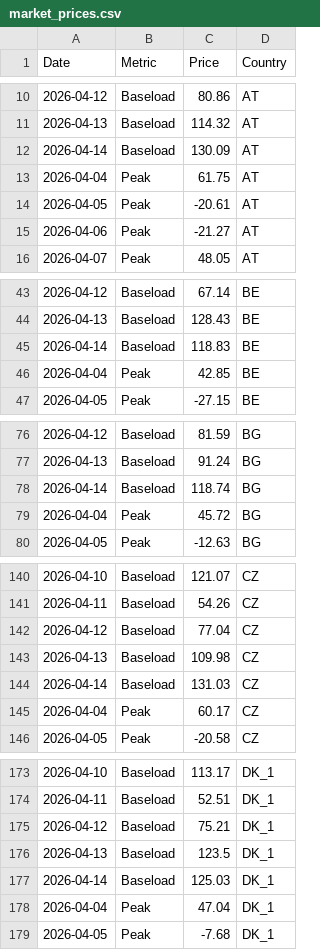
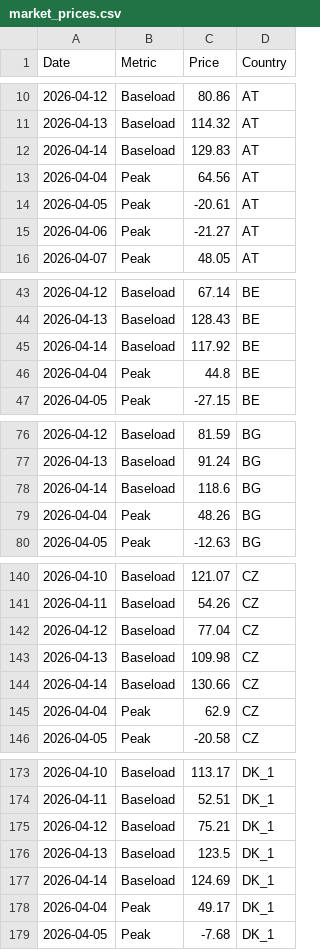
Before and after one commit to brandon-sew/PPA-Market-Dashboard, a CSV file: market_prices.csv, drawn as a sheet; only a part is shown, gaps mark what is left out; the diff covers the shown part only.

```diff
--- a/market_prices.csv
+++ b/market_prices.csv
@@ -11,4 +11,4 @@ Date,Metric,Price,Country
 2026-04-13,Baseload,114.32,AT
-2026-04-14,Baseload,130.09,AT
-2026-04-04,Peak,61.75,AT
+2026-04-14,Baseload,129.83,AT
+2026-04-04,Peak,64.56,AT
 2026-04-05,Peak,-20.61,AT
@@ -44,4 +44,4 @@ Date,Metric,Price,Country
 2026-04-13,Baseload,128.43,BE
-2026-04-14,Baseload,118.83,BE
-2026-04-04,Peak,42.85,BE
+2026-04-14,Baseload,117.92,BE
+2026-04-04,Peak,44.8,BE
 2026-04-05,Peak,-27.15,BE
@@ -77,4 +77,4 @@ Date,Metric,Price,Country
 2026-04-13,Baseload,91.24,BG
-2026-04-14,Baseload,118.74,BG
-2026-04-04,Peak,45.72,BG
+2026-04-14,Baseload,118.6,BG
+2026-04-04,Peak,48.26,BG
 2026-04-05,Peak,-12.63,BG
@@ -143,4 +143,4 @@ Date,Metric,Price,Country
 2026-04-13,Baseload,109.98,CZ
-2026-04-14,Baseload,131.03,CZ
-2026-04-04,Peak,60.17,CZ
+2026-04-14,Baseload,130.66,CZ
+2026-04-04,Peak,62.9,CZ
 2026-04-05,Peak,-20.58,CZ
@@ -176,4 +176,4 @@ Date,Metric,Price,Country
 2026-04-13,Baseload,123.5,DK_1
-2026-04-14,Baseload,125.03,DK_1
-2026-04-04,Peak,47.04,DK_1
+2026-04-14,Baseload,124.69,DK_1
+2026-04-04,Peak,49.17,DK_1
 2026-04-05,Peak,-7.68,DK_1
```
Also changed, not shown: 138 edited cells elsewhere in this file.
